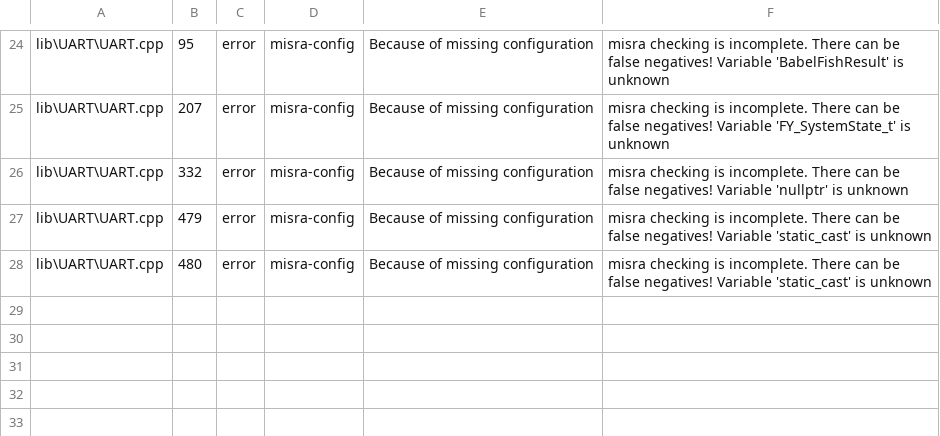
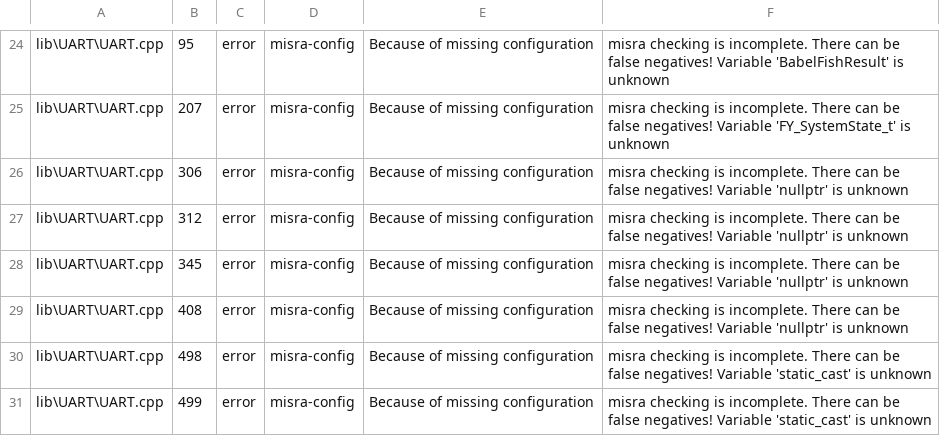
Before and after one commit to ErikaB-sys/Fiddle_yard_UVB, a CSV file: FY_Controller_Motor/reports/misra.csv, drawn as a sheet; only a part is shown, gaps mark what is left out.

Commit message:
first map file  includi actuall  misra  reports

```diff
--- a/FY_Controller_Motor/reports/misra.csv
+++ b/FY_Controller_Motor/reports/misra.csv
@@ -25,4 +25,7 @@ lib\UART\UART.cpp,95,error,misra-config,Because of missing configuration, misra
 lib\UART\UART.cpp,207,error,misra-config,Because of missing configuration, misra checking is incomplete. There can be false negatives! Variable 'FY_SystemState_t' is unknown
-lib\UART\UART.cpp,332,error,misra-config,Because of missing configuration, misra checking is incomplete. There can be false negatives! Variable 'nullptr' is unknown
-lib\UART\UART.cpp,479,error,misra-config,Because of missing configuration, misra checking is incomplete. There can be false negatives! Variable 'static_cast' is unknown
-lib\UART\UART.cpp,480,error,misra-config,Because of missing configuration, misra checking is incomplete. There can be false negatives! Variable 'static_cast' is unknown
+lib\UART\UART.cpp,306,error,misra-config,Because of missing configuration, misra checking is incomplete. There can be false negatives! Variable 'nullptr' is unknown
+lib\UART\UART.cpp,312,error,misra-config,Because of missing configuration, misra checking is incomplete. There can be false negatives! Variable 'nullptr' is unknown
+lib\UART\UART.cpp,345,error,misra-config,Because of missing configuration, misra checking is incomplete. There can be false negatives! Variable 'nullptr' is unknown
+lib\UART\UART.cpp,408,error,misra-config,Because of missing configuration, misra checking is incomplete. There can be false negatives! Variable 'nullptr' is unknown
+lib\UART\UART.cpp,498,error,misra-config,Because of missing configuration, misra checking is incomplete. There can be false negatives! Variable 'static_cast' is unknown
+lib\UART\UART.cpp,499,error,misra-config,Because of missing configuration, misra checking is incomplete. There can be false negatives! Variable 'static_cast' is unknown
```
Also changed, not shown: FY_Controller_Motor/reports/misra_full.csv, 1 other file.
